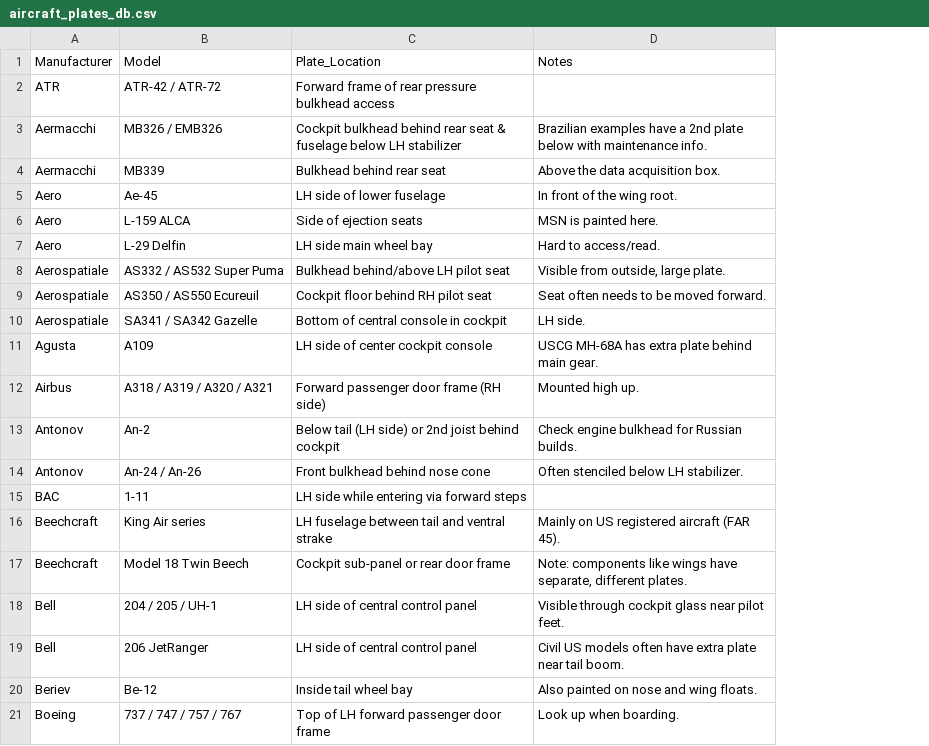
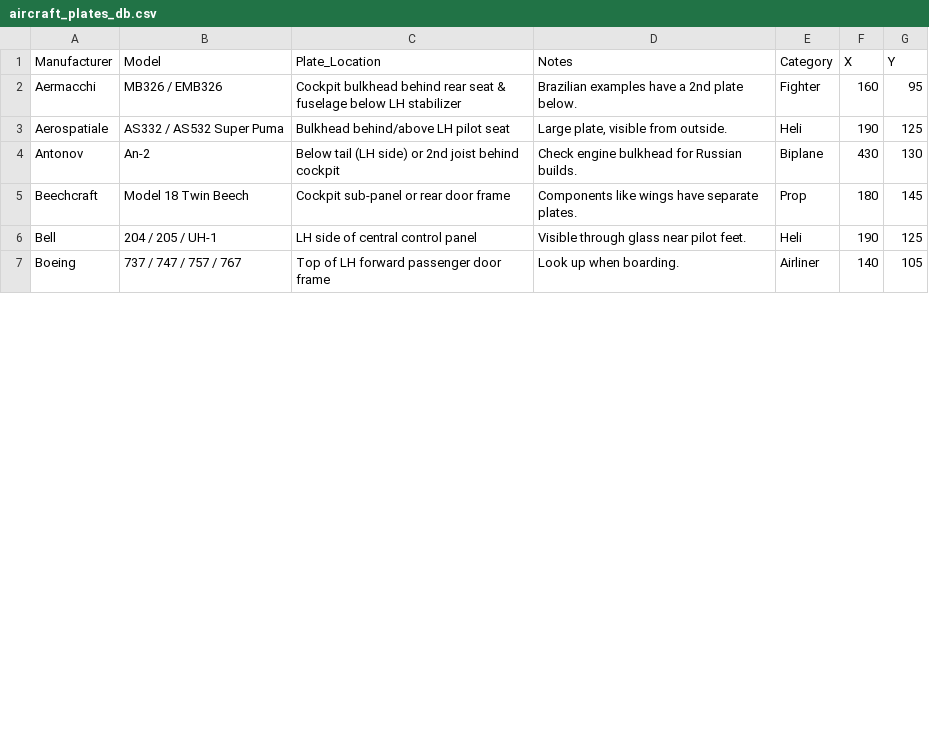
Before and after one commit to ErwinScramble/aircraft-plates, a CSV file: aircraft_plates_db.csv, drawn as a sheet; only a part is shown; removed rows and columns are numbered as before the commit, all else as after; the diff covers the shown part only; the diff names each change by its address in the sheet, - before the commit and + after, or states it on an @@ line.

Commit message:
Add files via upload

```diff
--- a/aircraft_plates_db.csv
+++ b/aircraft_plates_db.csv
+column E (Category), rows 2-7: Fighter | Heli | Biplane | Prop | Heli | Airliner
+column F (X), rows 2-7: 160 | 190 | 430 | 180 | 190 | 140
+column G (Y), rows 2-7: 95 | 125 | 130 | 145 | 125 | 105
-row 2: ATR | ATR-42 / ATR-72 | Forward frame of rear pressure bulkhead access
-D2 (Notes): …2nd plate below with maintenance info.
+D2 (Notes): …2nd plate below.
-row 4: Aermacchi | MB339 | Bulkhead behind rear seat | Above the data acquisition box.
-row 5: Aero | Ae-45 | LH side of lower fuselage | In front of the wing root.
-row 6: Aero | L-159 ALCA | Side of ejection seats | MSN is painted here.
-row 7: Aero | L-29 Delfin | LH side main wheel bay | Hard to access/read.
-D3 (Notes): Visible from outside, large plate.
+D3 (Notes): Large plate, visible from outside.
-row 9: Aerospatiale | AS350 / AS550 Ecureuil | Cockpit floor behind RH pilot seat | Seat often needs to be moved forward.
-row 10: Aerospatiale | SA341 / SA342 Gazelle | Bottom of central console in cockpit | LH side.
-row 11: Agusta | A109 | LH side of center cockpit console | USCG MH-68A has extra plate behind main gear.
-row 12: Airbus | A318 / A319 / A320 / A321 | Forward passenger door frame (RH side) | Mounted high up.
-row 14: Antonov | An-24 / An-26 | Front bulkhead behind nose cone | Often stenciled below LH stabilizer.
-row 15: BAC | 1-11 | LH side while entering via forward steps
-row 16: Beechcraft | King Air series | LH fuselage between tail and ventral strake | Mainly on US registered aircraft (FAR 45).
-D5 (Notes): Note: components like wings have separate, different plates.
+D5 (Notes): Components like wings have separate plates.
-D6 (Notes): Visible through cockpit glass near pilot feet.
+D6 (Notes): Visible through glass near pilot feet.
-row 19: Bell | 206 JetRanger | LH side of central control panel | Civil US models often have extra plate near tail boom.
-row 20: Beriev | Be-12 | Inside tail wheel bay | Also painted on nose and wing floats.
```
Also changed, not shown: 26 removed rows and 8 edited cells elsewhere in this file.
